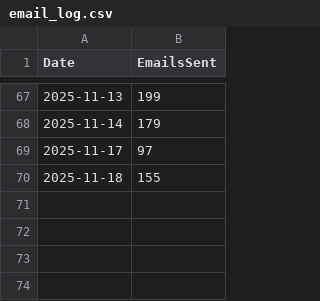
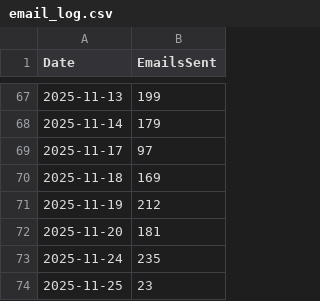
Before and after one commit to chiragK786/Job, a CSV file: email_log.csv, drawn as a sheet; only a part is shown, gaps mark what is left out.

```diff
--- a/email_log.csv
+++ b/email_log.csv
@@ -69,2 +69,6 @@ Date,EmailsSent
 2025-11-17,97
-2025-11-18,155
+2025-11-18,169
+2025-11-19,212
+2025-11-20,181
+2025-11-24,235
+2025-11-25,23
```
Also changed, not shown: 13 other files.
